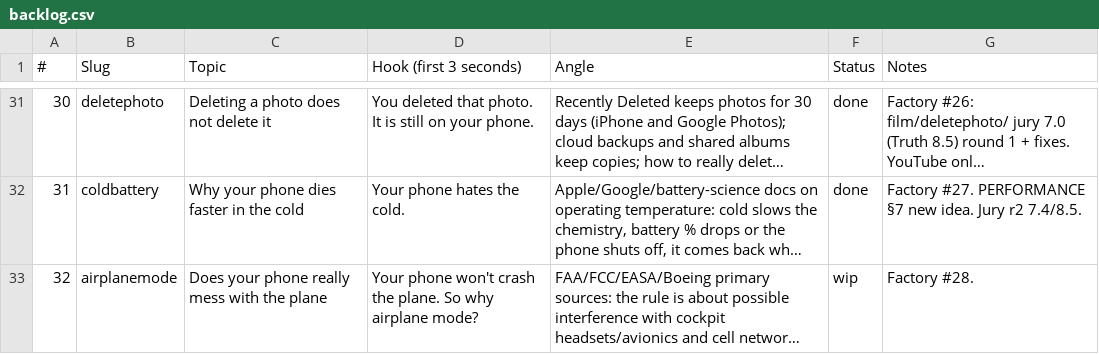
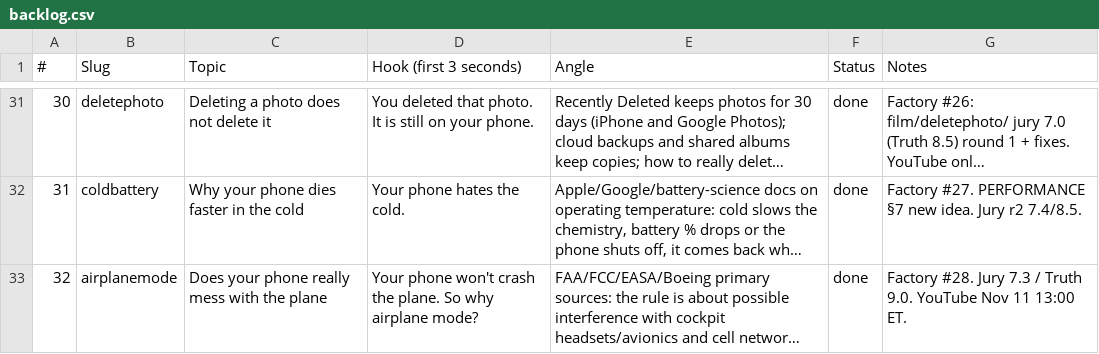
Before and after one commit to Wrexist/molindesign, a CSV file: factory/backlog.csv, drawn as a sheet; only a part is shown, gaps mark what is left out; long unchanged cells end in …; the diff names each change by its address in the sheet, - before the commit and + after, or states it on an @@ line.

```diff
--- a/factory/backlog.csv
+++ b/factory/backlog.csv
-F33 (Status): wip
+F33 (Status): done
-G33 (Notes): Factory #28.
+G33 (Notes): Factory #28. Jury 7.3 / Truth 9.0. YouTube Nov 11 13:00 ET.
```
Also changed, not shown: 14 other files.
